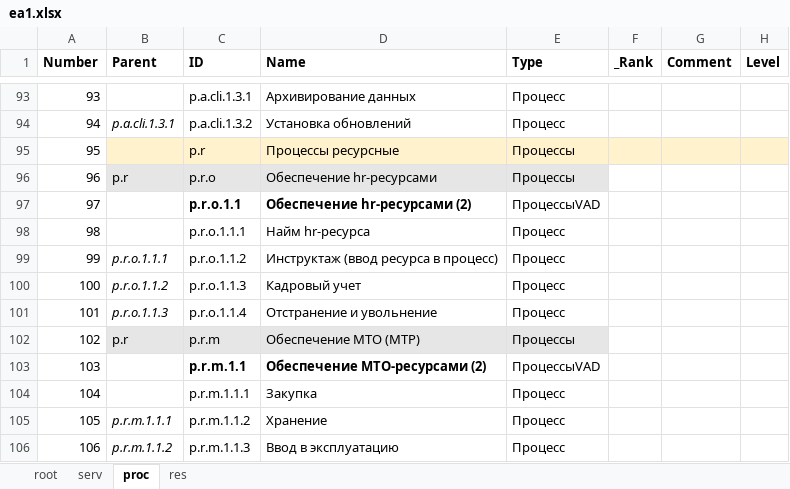
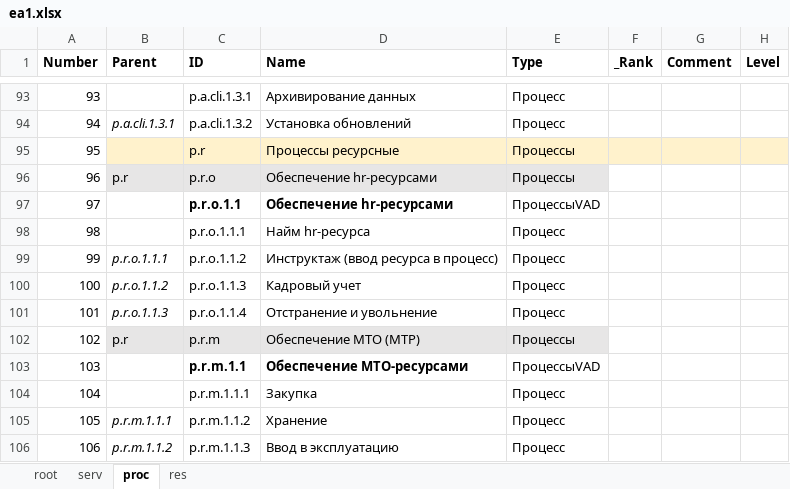
Before and after one commit to bpmbpm/EA-example, an Excel workbook: ea1.xlsx, sheet proc, drawn as a sheet; only a part is shown, gaps mark what is left out; values as stored, in another font and other column widths than the file's, no borders; the diff names each change by its address in the sheet, - before the commit and + after, or states it on an @@ line.

Commit message:
Add files via upload

```diff
--- a/ea1.xlsx (sheet proc)
+++ b/ea1.xlsx (sheet proc)
-D97 (Name): Обеспечение hr-ресурсами (2)
+D97 (Name): Обеспечение hr-ресурсами
-D103 (Name): Обеспечение МТО-ресурсами (2)
+D103 (Name): Обеспечение МТО-ресурсами
```
